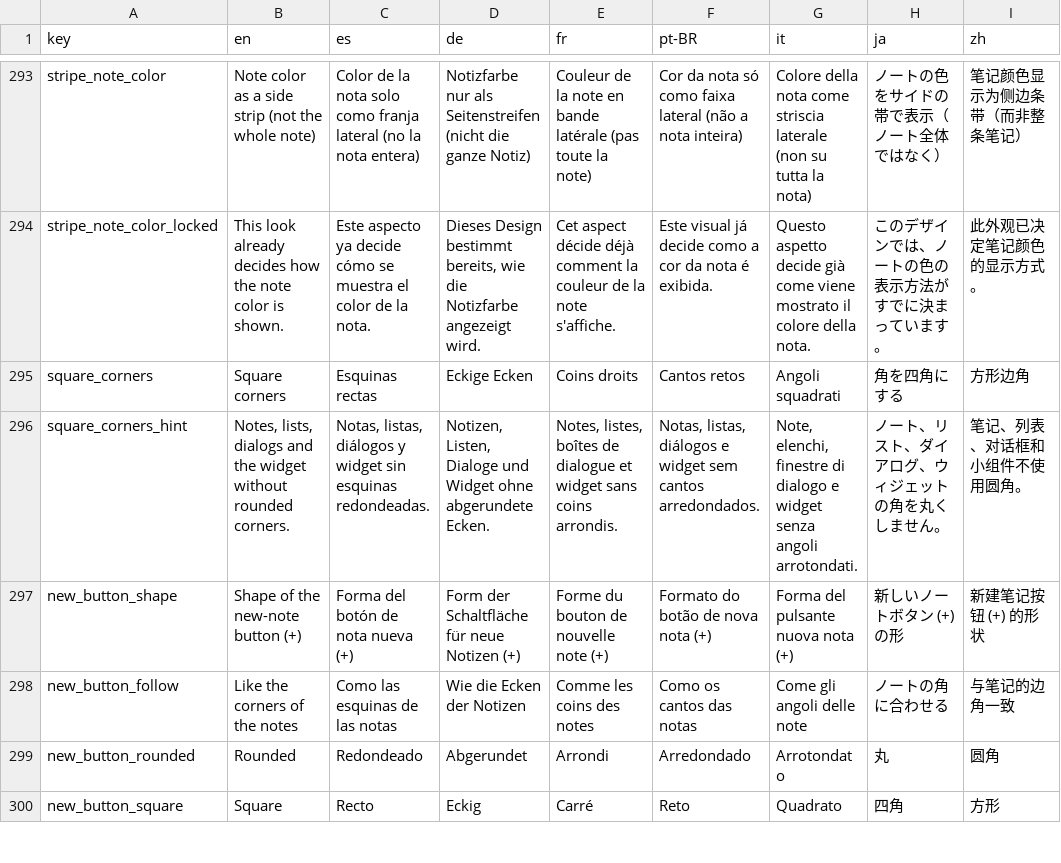
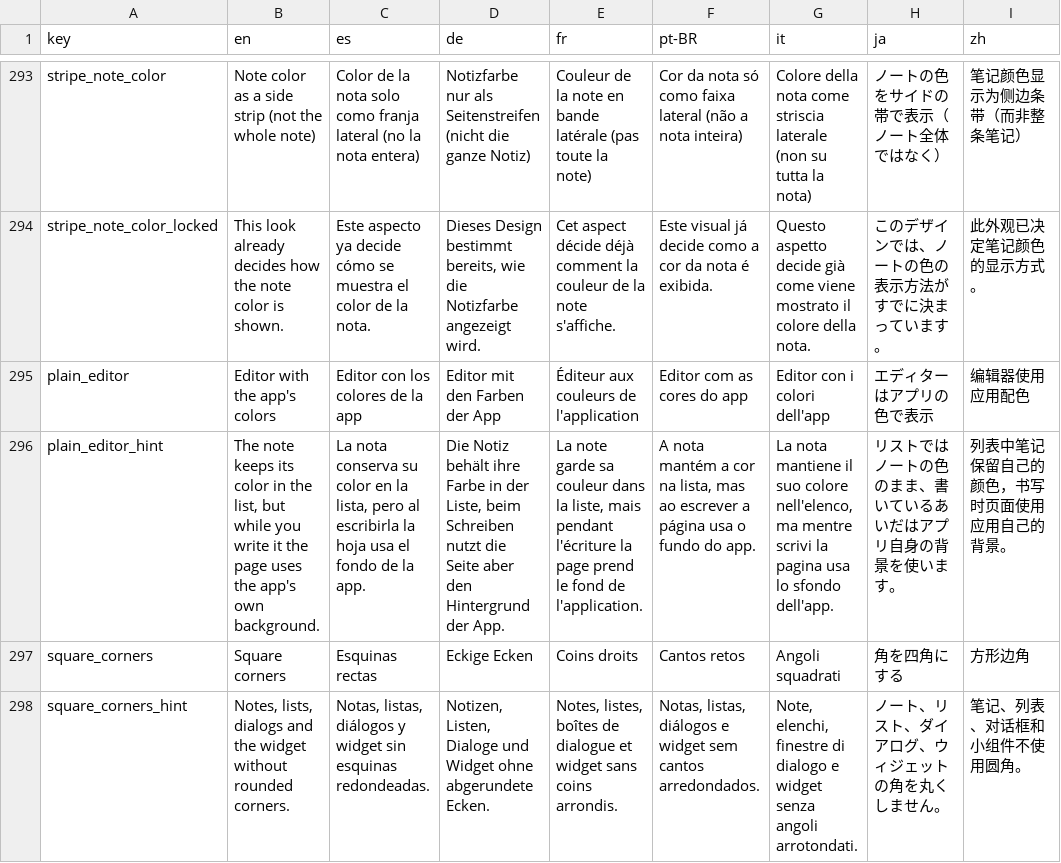
Before and after one commit to NachoPola16/aldune, a TSV file: android/strings.tsv, drawn as a sheet; only a part is shown, gaps mark what is left out; the shorter side is filled out with more unchanged rows; the diff names each change by its address in the sheet, - before the commit and + after, or states it on an @@ line.

Commit message:
Android: folded groups no longer jump when going back to All, list-item scroll kept when a checkbox is added, no scroll bar on the widget, roomier text margins, optional plain editor
- Back to All from a tag: the groups were built from the previous list's items for a frame (the items lag the selected tag), then reordered with an animation. The list is now laid out by what the items really are, and the local order follows them in the same composition.
- Checkbox and bullet buttons replace only the changed stretch of text and keep the scroll where it was.
- Dock widget: the Glance list has no scroll bar option, so its style hides the bar (a cut card already tells it scrolls).
- Text margins in the editor: 20 dp at the start and 16 at the end (were 16 and 12).
- New setting, Editor with the app's colors: the note keeps its color in the list, but the page it is written on is the app's.

```diff
--- a/android/strings.tsv
+++ b/android/strings.tsv
+row 295: plain_editor | Editor with the app's colors | Editor con los colores de la app | Editor mit den Farben der App | Éditeur aux couleurs de l'application | Editor com as cores do app | Editor con i colori dell'app | エディターはアプリの色で表示 | 编辑器使用应用配色
+row 296: plain_editor_hint | The note keeps its color in the list, but while you write it the page uses the app's own background. | La nota conserva su color en la lista, pero al escribirla la hoja usa el fondo de la app. | Die Notiz behält ihre Farbe in der Liste, beim Schreiben nutzt die Seite aber den Hintergrund der App. | La note garde sa couleur dans la liste, mais pendant l'écriture la page prend le fond de l'application. | A nota mantém a cor na lista, mas ao escrever a página usa o fundo do app. | La nota mantiene il suo colore nell'elenco, ma mentre scrivi la pagina usa lo sfondo dell'app. | リストではノートの色のまま、書いているあいだはアプリ自身の背景を使います。 | 列表中笔记保留自己的颜色，书写时页面使用应用自己的背景。
```
Also changed, not shown: 17 other files.
